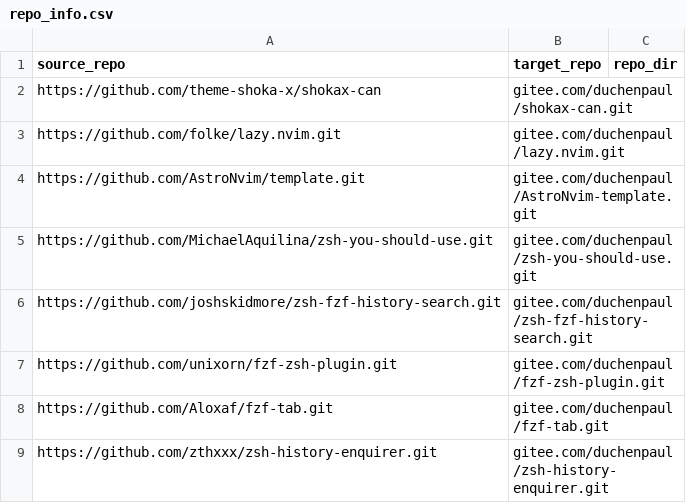
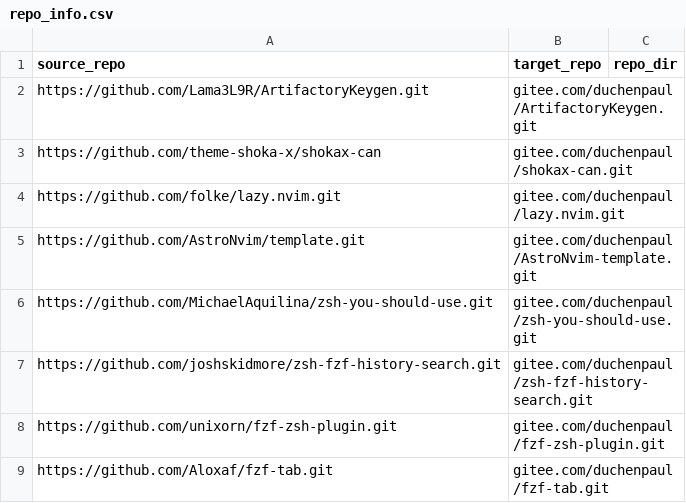
Before and after one commit to duchenpaul/github_sync_to_gitee, a CSV file: repo_info.csv, drawn as a sheet; only a part is shown; the shorter side is filled out with more unchanged rows.

Commit message:
Update repo_info.csv

```diff
--- a/repo_info.csv
+++ b/repo_info.csv
@@ -1,2 +1,3 @@
 source_repo,target_repo,repo_dir
+https://github.com/Lama3L9R/ArtifactoryKeygen.git,gitee.com/duchenpaul/ArtifactoryKeygen.git,
 https://github.com/theme-shoka-x/shokax-can,gitee.com/duchenpaul/shokax-can.git,
```
